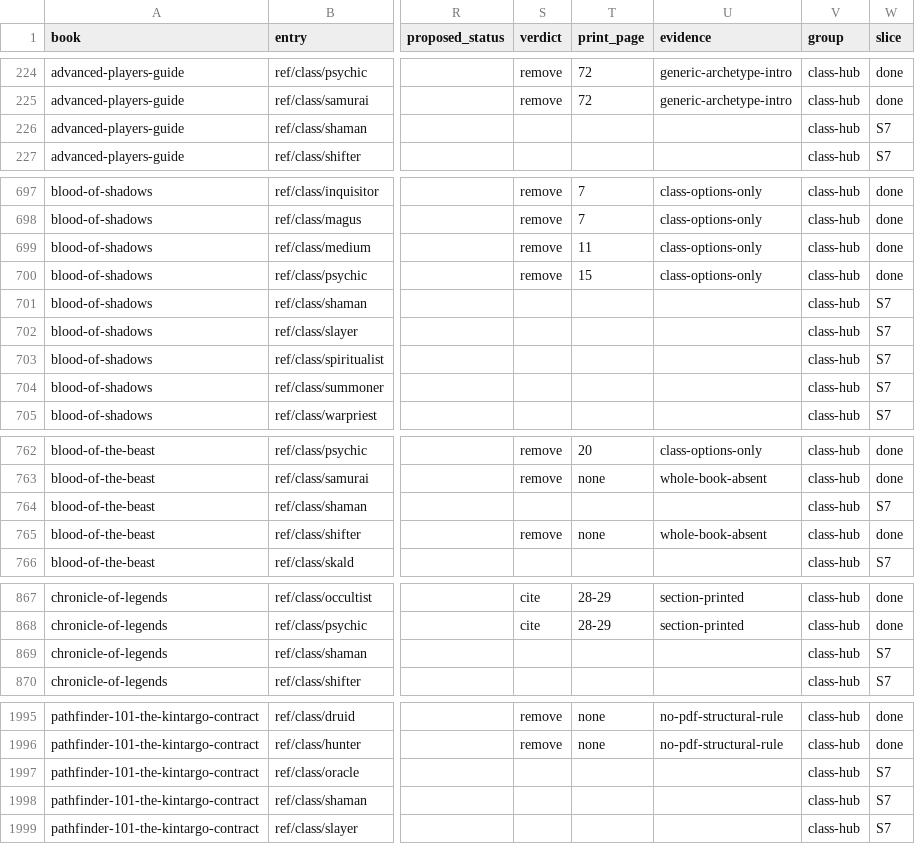
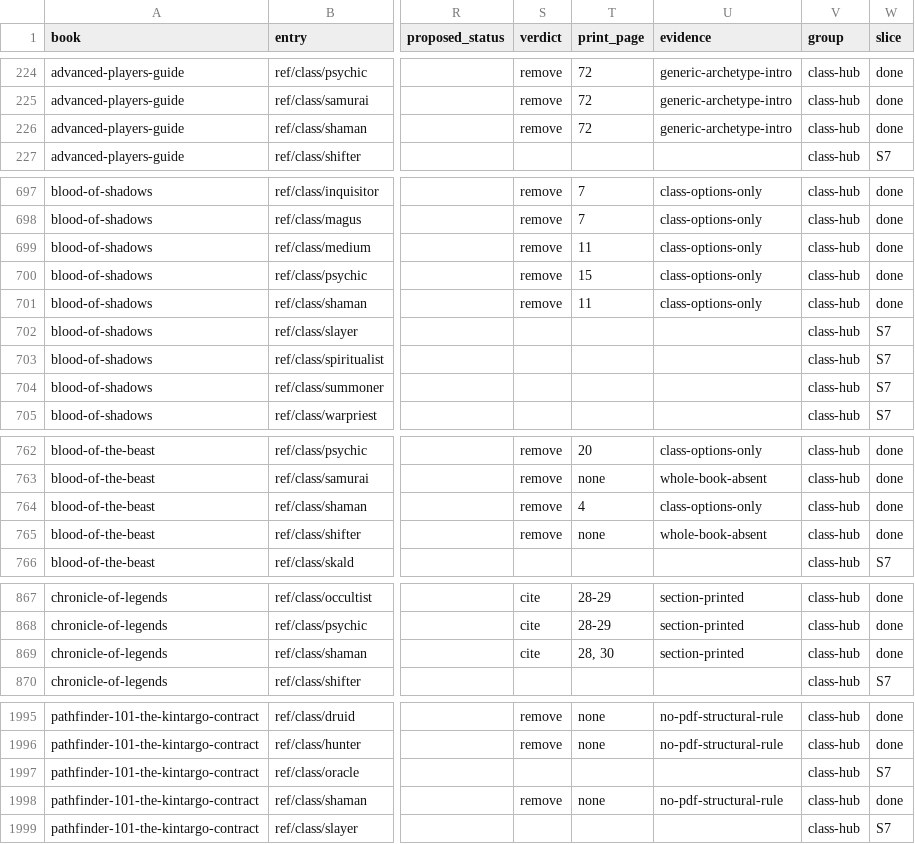
Before and after one commit to phynics/cast-iron-data, a TSV file: scripts/membership-queue-461.tsv, drawn as a sheet; only a part is shown, gaps mark what is left out; the diff covers the shown part only; the diff names each change by its address in the sheet, - before the commit and + after, or states it on an @@ line.

```diff
--- a/scripts/membership-queue-461.tsv
+++ b/scripts/membership-queue-461.tsv
-S226 (verdict): (empty)
+S226 (verdict): remove
-T226 (print_page): (empty)
+T226 (print_page): 72
-U226 (evidence): (empty)
+U226 (evidence): generic-archetype-intro
-W226 (slice): S7
+W226 (slice): done
-S701 (verdict): (empty)
+S701 (verdict): remove
-T701 (print_page): (empty)
+T701 (print_page): 11
-U701 (evidence): (empty)
+U701 (evidence): class-options-only
-W701 (slice): S7
+W701 (slice): done
-S764 (verdict): (empty)
+S764 (verdict): remove
-T764 (print_page): (empty)
+T764 (print_page): 4
-U764 (evidence): (empty)
+U764 (evidence): class-options-only
-W764 (slice): S7
+W764 (slice): done
-S869 (verdict): (empty)
+S869 (verdict): cite
-T869 (print_page): (empty)
+T869 (print_page): 28, 30
-U869 (evidence): (empty)
+U869 (evidence): section-printed
-W869 (slice): S7
+W869 (slice): done
-S1998 (verdict): (empty)
+S1998 (verdict): remove
-T1998 (print_page): (empty)
+T1998 (print_page): none
-U1998 (evidence): (empty)
+U1998 (evidence): no-pdf-structural-rule
-W1998 (slice): S7
+W1998 (slice): done
```
Also changed, not shown: 8 edited cells elsewhere in this file, scripts/membership-citation-audit-461.tsv, 1 other file.
